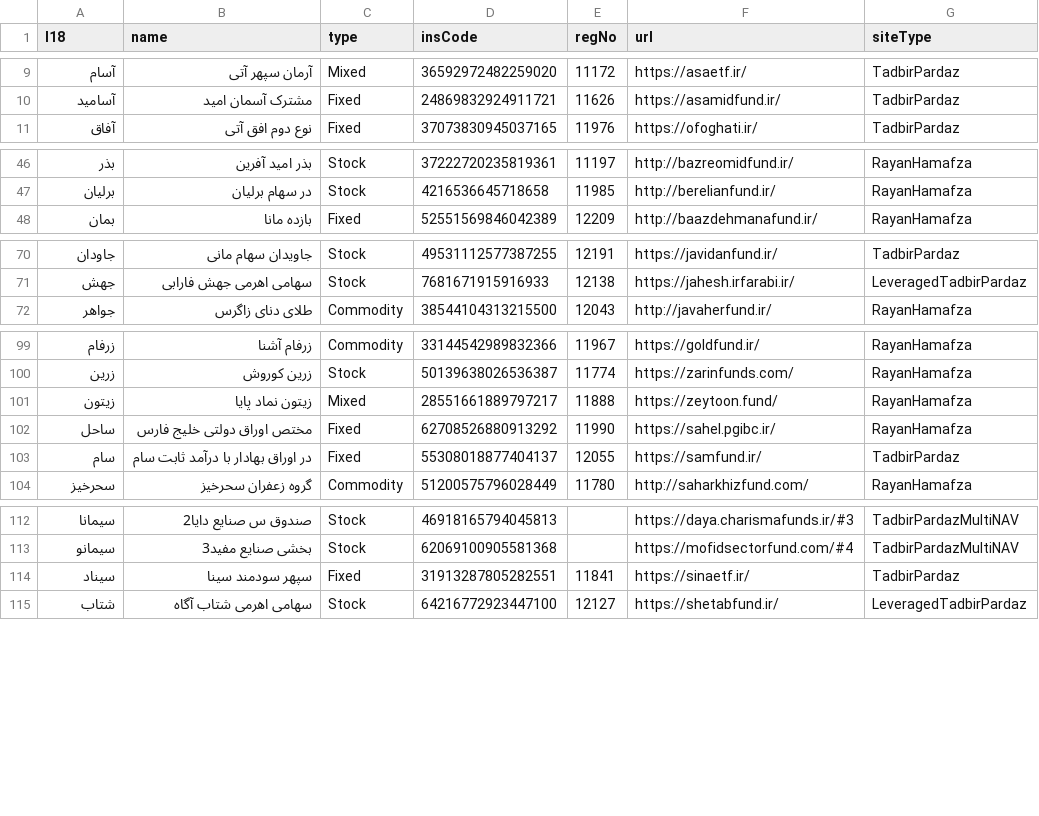
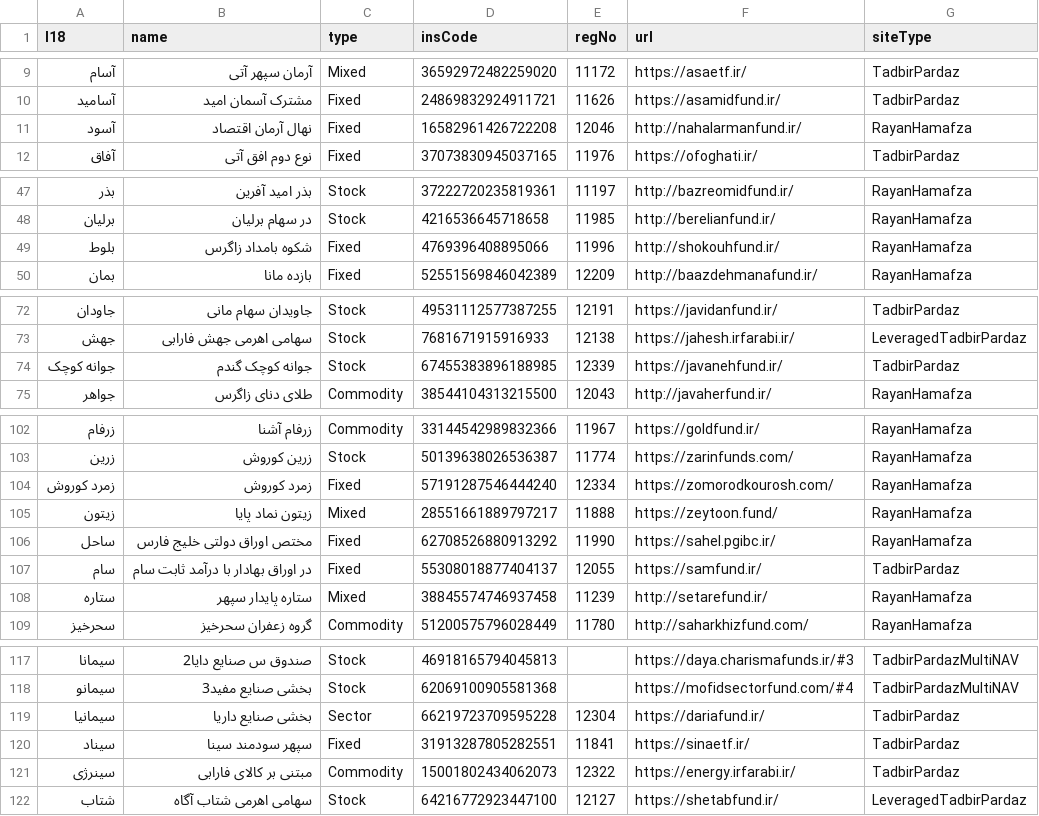
Before and after one commit to 5j9/iranetf, a CSV file: iranetf/dataset.csv, drawn as a sheet; only a part is shown, gaps mark what is left out; the diff covers the shown part only; the diff names each change by its address in the sheet, - before the commit and + after, or states it on an @@ line.

Commit message:
add new fipiran types + update dataset

```diff
--- a/iranetf/dataset.csv
+++ b/iranetf/dataset.csv
+row 11: آسود | نهال آرمان اقتصاد | Fixed | 16582961426722208 | 12046 | http://nahalarmanfund.ir/ | RayanHamafza
+row 49: بلوط | شکوه بامداد زاگرس | Fixed | 4769396408895066 | 11996 | http://shokouhfund.ir/ | RayanHamafza
+row 74: جوانه کوچک | جوانه کوچک گندم | Stock | 67455383896188985 | 12339 | https://javanehfund.ir/ | TadbirPardaz
+row 104: زمرد کوروش | زمرد کوروش | Fixed | 57191287546444240 | 12334 | https://zomorodkourosh.com/ | RayanHamafza
+row 108: ستاره | ستاره پایدار سپهر | Mixed | 38845574746937458 | 11239 | http://setarefund.ir/ | RayanHamafza
+row 119: سیمانیا | بخشی صنایع داریا | Sector | 66219723709595228 | 12304 | https://dariafund.ir/ | TadbirPardaz
+row 121: سینرژی | مبتنی بر کالای فارابی | Commodity | 15001802434062073 | 12322 | https://energy.irfarabi.ir/ | TadbirPardaz
```
Also changed, not shown: 5 added rows elsewhere in this file, 1 other file.
